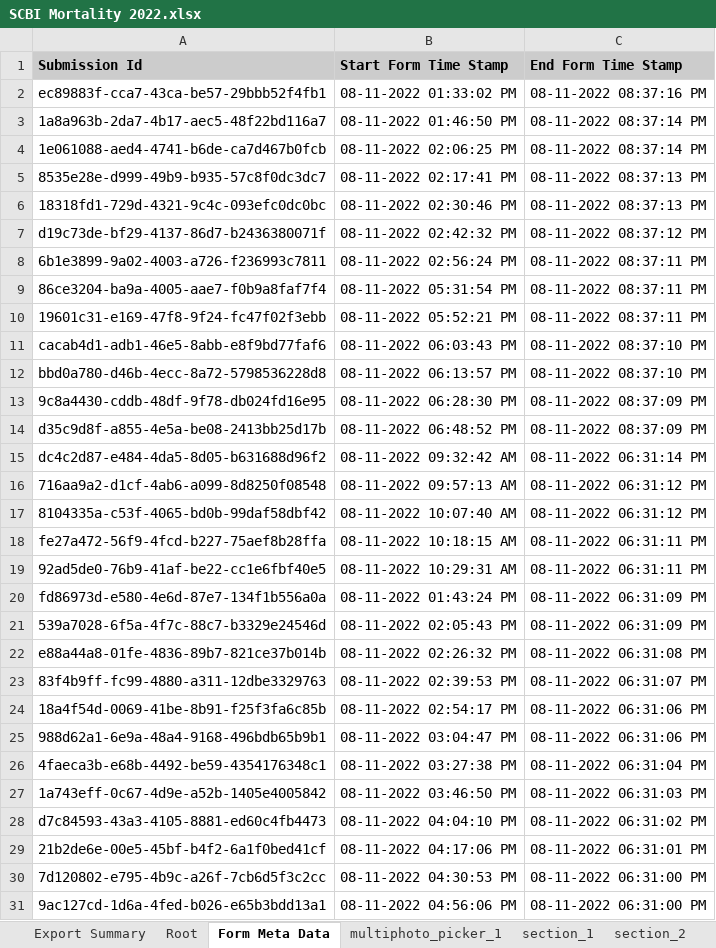
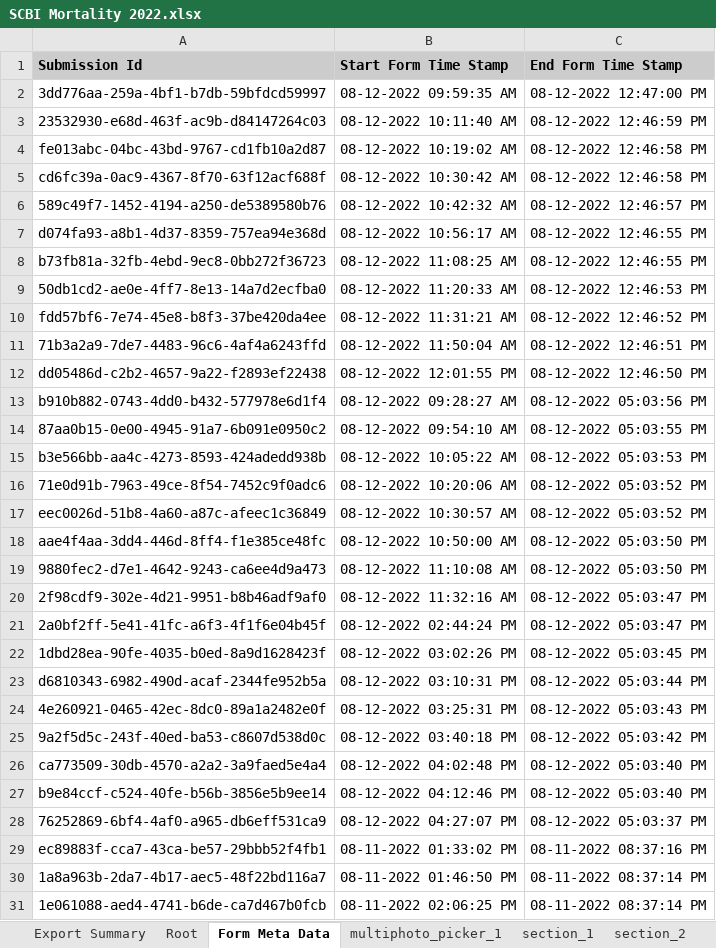
Before and after one commit to SCBI-ForestGEO/SCBImortality, an Excel workbook: raw_data/FFF_excel/SCBI Mortality 2022.xlsx, sheet Form Meta Data, drawn as a sheet; only a part is shown; the shorter side is filled out with more unchanged rows; values as stored, in another font and other column widths than the file's, no borders; the diff covers the shown part only; the diff names each change by its address in the sheet, - before the commit and + after, or states it on an @@ line.

```diff
--- a/raw_data/FFF_excel/SCBI Mortality 2022.xlsx (sheet Form Meta Data)
+++ b/raw_data/FFF_excel/SCBI Mortality 2022.xlsx (sheet Form Meta Data)
+row 2: 3dd776aa-259a-4bf1-b7db-59bfdcd59997 | 08-12-2022 09:59:35 AM | 08-12-2022 12:47:00 PM
+row 3: 23532930-e68d-463f-ac9b-d84147264c03 | 08-12-2022 10:11:40 AM | 08-12-2022 12:46:59 PM
+row 4: fe013abc-04bc-43bd-9767-cd1fb10a2d87 | 08-12-2022 10:19:02 AM | 08-12-2022 12:46:58 PM
+row 5: cd6fc39a-0ac9-4367-8f70-63f12acf688f | 08-12-2022 10:30:42 AM | 08-12-2022 12:46:58 PM
+row 6: 589c49f7-1452-4194-a250-de5389580b76 | 08-12-2022 10:42:32 AM | 08-12-2022 12:46:57 PM
+row 7: d074fa93-a8b1-4d37-8359-757ea94e368d | 08-12-2022 10:56:17 AM | 08-12-2022 12:46:55 PM
+row 8: b73fb81a-32fb-4ebd-9ec8-0bb272f36723 | 08-12-2022 11:08:25 AM | 08-12-2022 12:46:55 PM
+row 9: 50db1cd2-ae0e-4ff7-8e13-14a7d2ecfba0 | 08-12-2022 11:20:33 AM | 08-12-2022 12:46:53 PM
+row 10: fdd57bf6-7e74-45e8-b8f3-37be420da4ee | 08-12-2022 11:31:21 AM | 08-12-2022 12:46:52 PM
+row 11: 71b3a2a9-7de7-4483-96c6-4af4a6243ffd | 08-12-2022 11:50:04 AM | 08-12-2022 12:46:51 PM
+row 12: dd05486d-c2b2-4657-9a22-f2893ef22438 | 08-12-2022 12:01:55 PM | 08-12-2022 12:46:50 PM
+row 13: b910b882-0743-4dd0-b432-577978e6d1f4 | 08-12-2022 09:28:27 AM | 08-12-2022 05:03:56 PM
+row 14: 87aa0b15-0e00-4945-91a7-6b091e0950c2 | 08-12-2022 09:54:10 AM | 08-12-2022 05:03:55 PM
+row 15: b3e566bb-aa4c-4273-8593-424adedd938b | 08-12-2022 10:05:22 AM | 08-12-2022 05:03:53 PM
+row 16: 71e0d91b-7963-49ce-8f54-7452c9f0adc6 | 08-12-2022 10:20:06 AM | 08-12-2022 05:03:52 PM
+row 17: eec0026d-51b8-4a60-a87c-afeec1c36849 | 08-12-2022 10:30:57 AM | 08-12-2022 05:03:52 PM
+row 18: aae4f4aa-3dd4-446d-8ff4-f1e385ce48fc | 08-12-2022 10:50:00 AM | 08-12-2022 05:03:50 PM
+row 19: 9880fec2-d7e1-4642-9243-ca6ee4d9a473 | 08-12-2022 11:10:08 AM | 08-12-2022 05:03:50 PM
+row 20: 2f98cdf9-302e-4d21-9951-b8b46adf9af0 | 08-12-2022 11:32:16 AM | 08-12-2022 05:03:47 PM
+row 21: 2a0bf2ff-5e41-41fc-a6f3-4f1f6e04b45f | 08-12-2022 02:44:24 PM | 08-12-2022 05:03:47 PM
+row 22: 1dbd28ea-90fe-4035-b0ed-8a9d1628423f | 08-12-2022 03:02:26 PM | 08-12-2022 05:03:45 PM
+row 23: d6810343-6982-490d-acaf-2344fe952b5a | 08-12-2022 03:10:31 PM | 08-12-2022 05:03:44 PM
+row 24: 4e260921-0465-42ec-8dc0-89a1a2482e0f | 08-12-2022 03:25:31 PM | 08-12-2022 05:03:43 PM
+row 25: 9a2f5d5c-243f-40ed-ba53-c8607d538d0c | 08-12-2022 03:40:18 PM | 08-12-2022 05:03:42 PM
+row 26: ca773509-30db-4570-a2a2-3a9faed5e4a4 | 08-12-2022 04:02:48 PM | 08-12-2022 05:03:40 PM
+row 27: b9e84ccf-c524-40fe-b56b-3856e5b9ee14 | 08-12-2022 04:12:46 PM | 08-12-2022 05:03:40 PM
+row 28: 76252869-6bf4-4af0-a965-db6eff531ca9 | 08-12-2022 04:27:07 PM | 08-12-2022 05:03:37 PM
```
Also changed, not shown: 1 added row elsewhere in this sheet, sheet section_1, sheet section_2, sheet Root, sheet multiphoto_picker_1.
